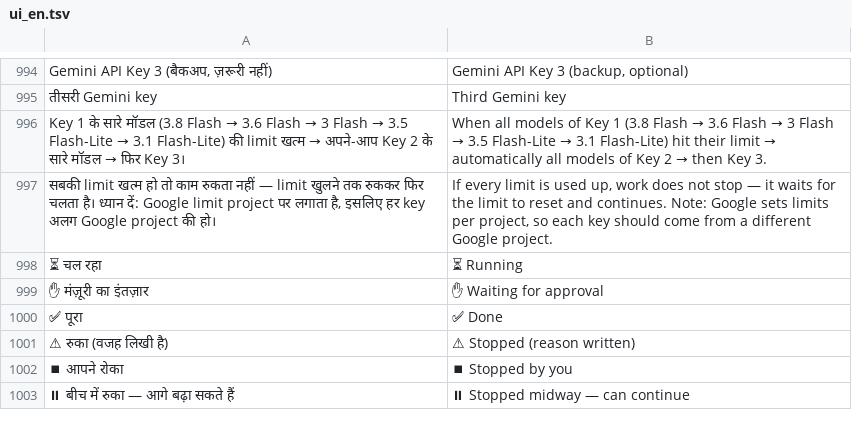
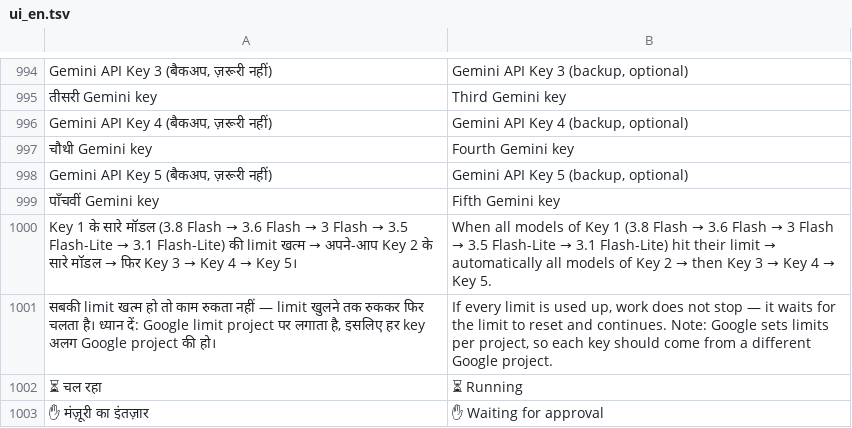
Before and after one commit to rolexdkscreation-max/DK2.0, a TSV file: app/src/main/assets/ui_en.tsv, drawn as a sheet; only a part is shown, gaps mark what is left out; the shorter side is filled out with more unchanged rows.

Commit message:
कोडिंग एजेंट: Gemini key 4 + key 5 बैकअप

```diff
--- a/app/src/main/assets/ui_en.tsv
+++ b/app/src/main/assets/ui_en.tsv
@@ -995,3 +995,7 @@ Gemini API Key 3 (बैकअप, ज़रूरी नहीं)	Gemini API K
 तीसरी Gemini key	Third Gemini key
-Key 1 के सारे मॉडल (3.8 Flash → 3.6 Flash → 3 Flash → 3.5 Flash-Lite → 3.1 Flash-Lite) की limit खत्म → अपने-आप Key 2 के सारे मॉडल → फिर Key 3।	When all models of Key 1 (3.8 Flash → 3.6 Flash → 3 Flash → 3.5 Flash-Lite → 3.1 Flash-Lite) hit their limit → automatically all models of Key 2 → then Key 3.
+Gemini API Key 4 (बैकअप, ज़रूरी नहीं)	Gemini API Key 4 (backup, optional)
+चौथी Gemini key	Fourth Gemini key
+Gemini API Key 5 (बैकअप, ज़रूरी नहीं)	Gemini API Key 5 (backup, optional)
+पाँचवीं Gemini key	Fifth Gemini key
+Key 1 के सारे मॉडल (3.8 Flash → 3.6 Flash → 3 Flash → 3.5 Flash-Lite → 3.1 Flash-Lite) की limit खत्म → अपने-आप Key 2 के सारे मॉडल → फिर Key 3 → Key 4 → Key 5।	When all models of Key 1 (3.8 Flash → 3.6 Flash → 3 Flash → 3.5 Flash-Lite → 3.1 Flash-Lite) hit their limit → automatically all models of Key 2 → then Key 3 → Key 4 → Key 5.
 सबकी limit खत्म हो तो काम रुकता नहीं — limit खुलने तक रुककर फिर चलता है। ध्यान दें: Google limit project पर लगाता है, इसलिए हर key अलग Google project की हो।	If every limit is used up, work does not stop — it waits for the limit to reset and continues. Note: Google sets limits per project, so each key should come from a different Google project.
```
Also changed, not shown: 5 other files.
